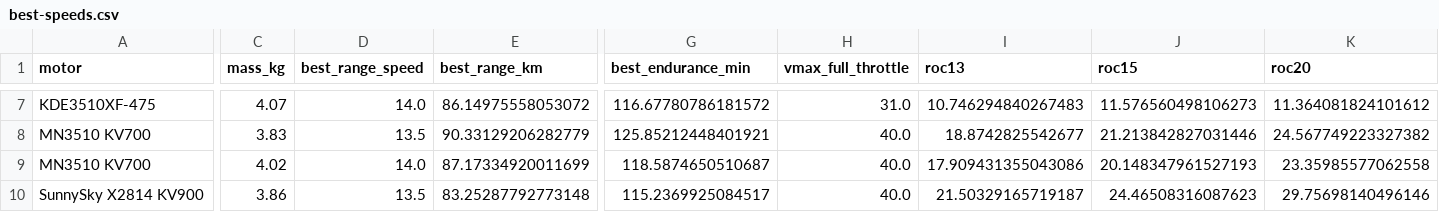
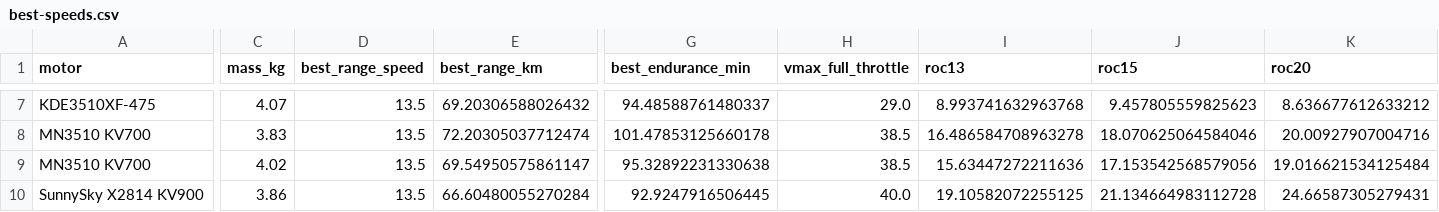
Before and after one commit to SpicyTenderloin/believer, a CSV file: docs/engineering/analysis/powertrain-model/results/best-speeds.csv, drawn as a sheet; only a part is shown, gaps mark what is left out; the diff covers the shown part only; the diff names each change by its address in the sheet, - before the commit and + after, or states it on an @@ line.

```diff
--- a/docs/engineering/analysis/powertrain-model/results/best-speeds.csv
+++ b/docs/engineering/analysis/powertrain-model/results/best-speeds.csv
-D7 (best_range_speed): 14.0
+D7 (best_range_speed): 13.5
-E7 (best_range_km): 86.14975558053072
+E7 (best_range_km): 69.20306588026432
-G7 (best_endurance_min): 116.67780786181572
+G7 (best_endurance_min): 94.48588761480337
-H7 (vmax_full_throttle): 31.0
+H7 (vmax_full_throttle): 29.0
-I7 (roc13): 10.746294840267483
+I7 (roc13): 8.993741632963768
-J7 (roc15): 11.576560498106273
+J7 (roc15): 9.457805559825623
-K7 (roc20): 11.364081824101612
+K7 (roc20): 8.636677612633212
-E8 (best_range_km): 90.33129206282779
+E8 (best_range_km): 72.20305037712474
-G8 (best_endurance_min): 125.85212448401921
+G8 (best_endurance_min): 101.47853125660178
-H8:H9 (vmax_full_throttle): 40.0
+H8:H9 (vmax_full_throttle): 38.5
-I8 (roc13): 18.8742825542677
+I8 (roc13): 16.486584708963278
-J8 (roc15): 21.213842827031446
+J8 (roc15): 18.070625064584046
-K8 (roc20): 24.567749223327382
+K8 (roc20): 20.00927907004716
-D9 (best_range_speed): 14.0
+D9 (best_range_speed): 13.5
-E9 (best_range_km): 87.17334920011699
+E9 (best_range_km): 69.54950575861147
-G9 (best_endurance_min): 118.5874650510687
+G9 (best_endurance_min): 95.32892231330638
-I9 (roc13): 17.909431355043086
+I9 (roc13): 15.63447272211636
-J9 (roc15): 20.148347961527193
+J9 (roc15): 17.153542568579056
-K9 (roc20): 23.35985577062558
+K9 (roc20): 19.016621534125484
-E10 (best_range_km): 83.25287792773148
+E10 (best_range_km): 66.60480055270284
-G10 (best_endurance_min): 115.2369925084517
+G10 (best_endurance_min): 92.9247916506445
-I10 (roc13): 21.50329165719187
+I10 (roc13): 19.10582072255125
-J10 (roc15): 24.46508316087623
+J10 (roc15): 21.134664983112728
-K10 (roc20): 29.75698140496146
+K10 (roc20): 24.66587305279431
```
Also changed, not shown: 44 edited cells elsewhere in this file, docs/engineering/analysis/powertrain-model/results/cruise.csv, docs/engineering/analysis/powertrain-model/results/fullthrottle-curve.csv, 14 other files.
